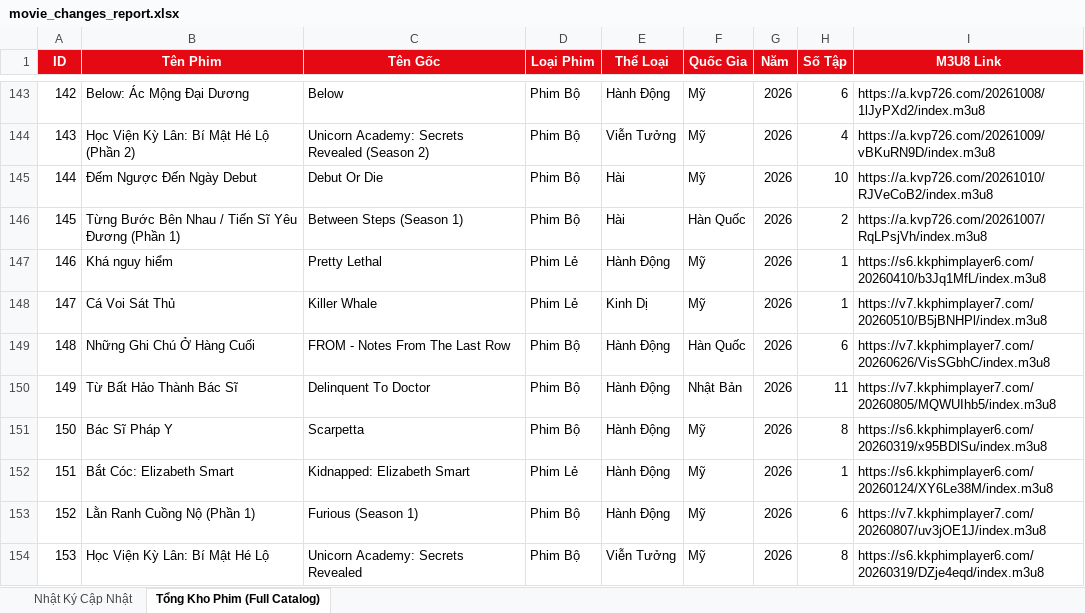
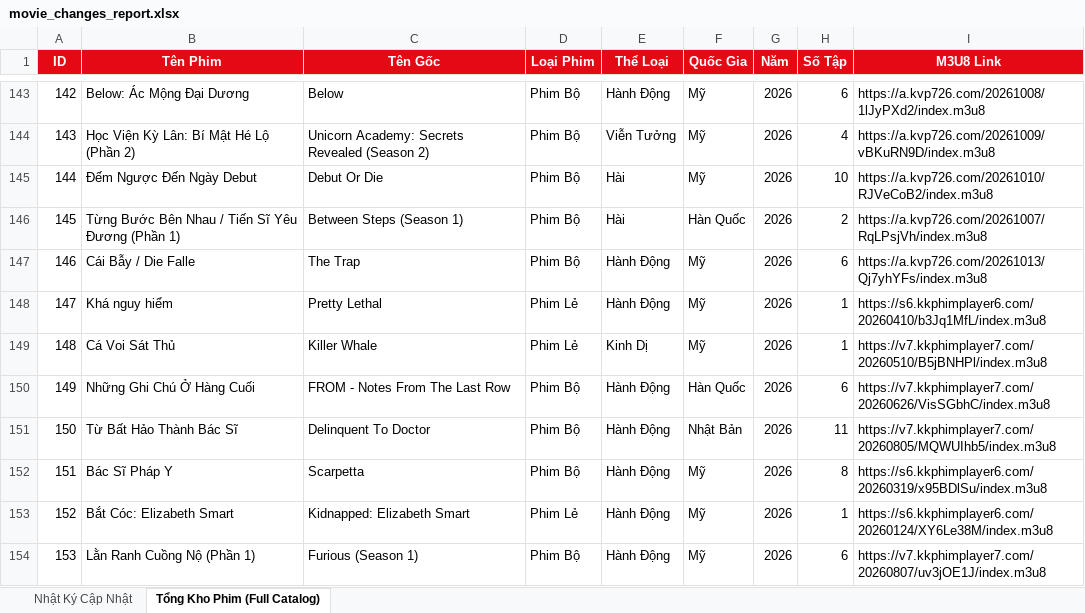
Before and after one commit to exorcisthb/Phim, an Excel workbook: movie_changes_report.xlsx, sheet Tổng Kho Phim (Full Catalog), drawn as a sheet; only a part is shown, gaps mark what is left out; the shorter side is filled out with more unchanged rows; values as stored, in another font and other column widths than the file's, no borders; addresses are those after the commit; the diff names each change by its address in the sheet, - before the commit and + after, or states it on an @@ line.

```diff
--- a/movie_changes_report.xlsx (sheet Tổng Kho Phim (Full Catalog))
+++ b/movie_changes_report.xlsx (sheet Tổng Kho Phim (Full Catalog))
+row 147: 146 | Cái Bẫy / Die Falle | The Trap | Phim Bộ | Hành Động | Mỹ | 2026 | 6 | https://a.kvp726.com/20261013/Qj7yhYFs/index.m3u8
@@ column A (ID) renumbered from row 148 down @@
```
Also changed, not shown: sheet Nhật Ký Cập Nhật, 2 other files.
